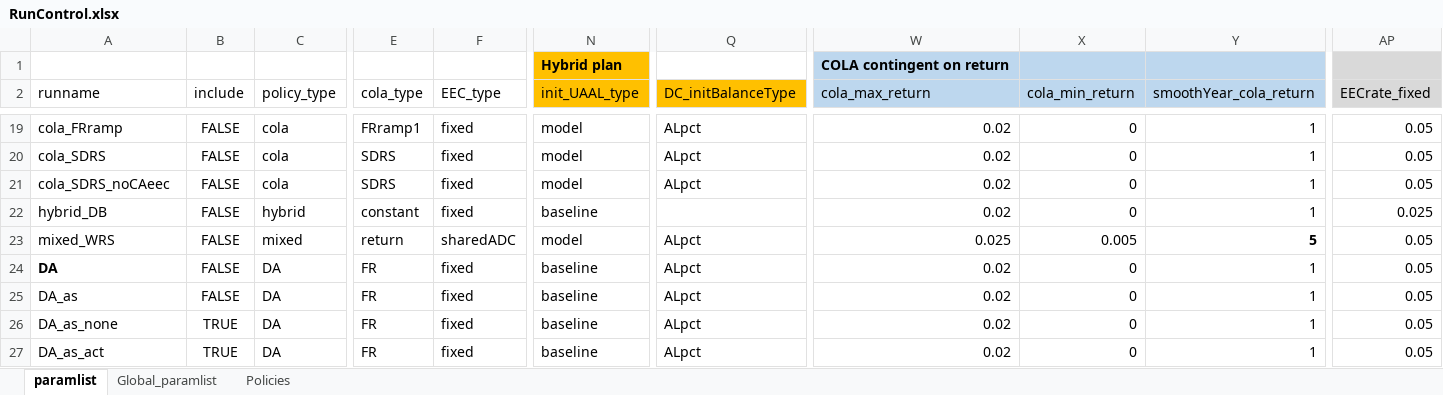
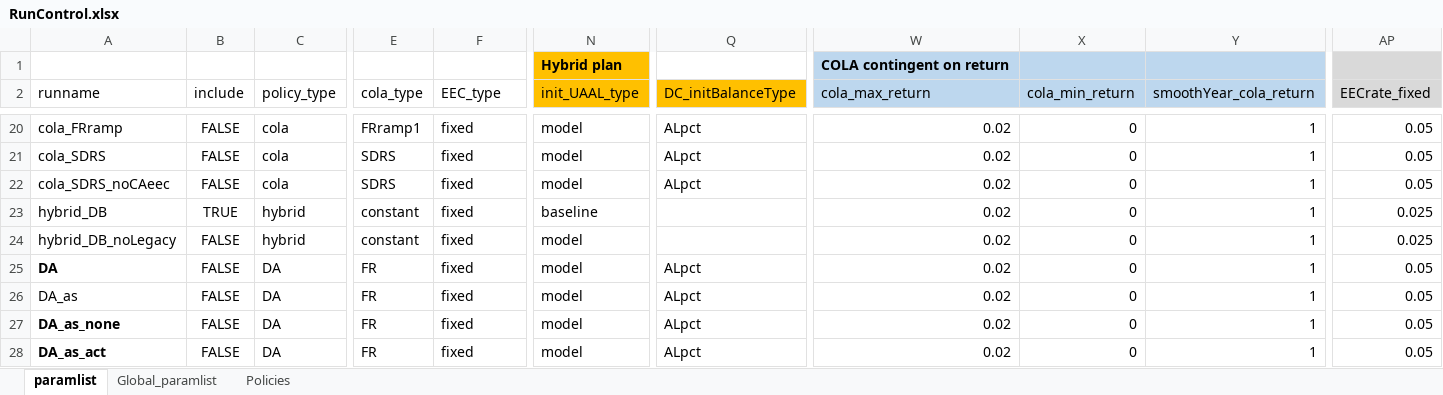
Before and after one commit to yimengyin16/PenSim_riskSharing, an Excel workbook: RunControl.xlsx, sheet paramlist, drawn as a sheet; only a part is shown, gaps mark what is left out; values as stored, in another font and other column widths than the file's, no borders; addresses are those after the commit; the diff covers the shown part only; the diff names each change by its address in the sheet, - before the commit and + after, or states it on an @@ line.

Commit message:
update for simple tables in the guidebook

```diff
--- a/RunControl.xlsx (sheet paramlist)
+++ b/RunControl.xlsx (sheet paramlist)
-B23 (include): FALSE
+B23 (include): TRUE
-A24 (runname): mixed_WRS
+A24 (runname): hybrid_DB_noLegacy
-C24 (policy_type): mixed
+C24 (policy_type): hybrid
-E24 (cola_type): return
+E24 (cola_type): constant
-F24 (EEC_type): sharedADC
+F24 (EEC_type): fixed
-Q24 (DC_initBalanceType): ALpct
+Q24 (DC_initBalanceType): (empty)
-W24 (cola_max_return): 0.025
+W24 (cola_max_return): 0.02
-X24 (cola_min_return): 0.005
+X24 (cola_min_return): 0
-Y24 (smoothYear_cola_return): 5
+Y24 (smoothYear_cola_return): 1
-Y24 bold: on
+Y24 bold: off
-AP24 (EECrate_fixed): 0.05
+AP24 (EECrate_fixed): 0.025
-N25:N28 (init_UAAL_type): baseline
+N25:N28 (init_UAAL_type): model
-A27:A28 bold: off
+A27:A28 bold: on
-B27:B28 (include): TRUE
+B27:B28 (include): FALSE
```
Also changed, not shown: 2 added rows, 1 moved row, 18 edited cells and cell formats elsewhere in this sheet, sheet Global_paramlist, Analysis/figTbl_guidebook/experiment_detMeasures(4).xlsx, 14 other files.
